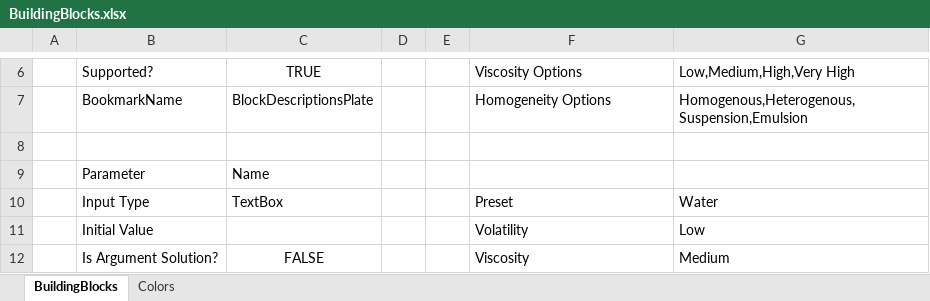
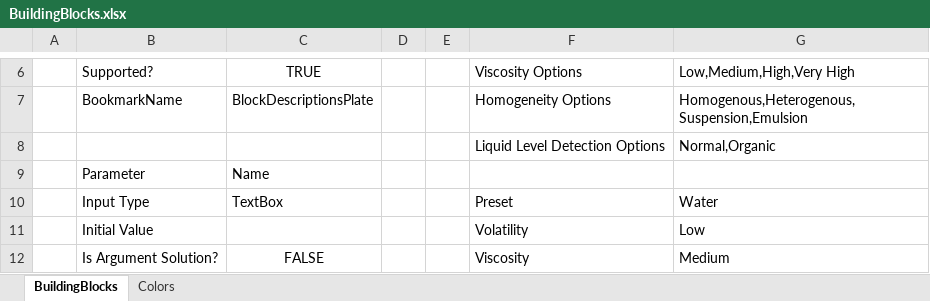
Before and after one commit to Pfizer-BradleyBare/HamiltonVisualMethodEditorConfiguration, an Excel workbook: BuildingBlocks/BuildingBlocks.xlsx, sheet BuildingBlocks, drawn as a sheet; only a part is shown, gaps mark what is left out; values as stored, in another font and other column widths than the file's, no borders; the diff covers the shown part only; the diff names each change by its address in the sheet, - before the commit and + after, or states it on an @@ line.

Commit message:
Added LLD as a solution option for cases like Chloroform that does not conduct electricity

```diff
--- a/BuildingBlocks/BuildingBlocks.xlsx (sheet BuildingBlocks)
+++ b/BuildingBlocks/BuildingBlocks.xlsx (sheet BuildingBlocks)
-row 8: (empty)
+row 8:  |  |  |  |  | Liquid Level Detection Options | Normal,Organic
```
Also changed, not shown: 15 added rows, 15 removed rows, 1 moved row, 35 edited cells and cell formats elsewhere in this sheet.
